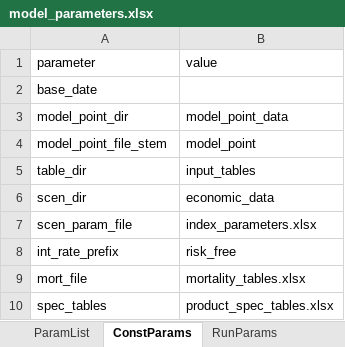
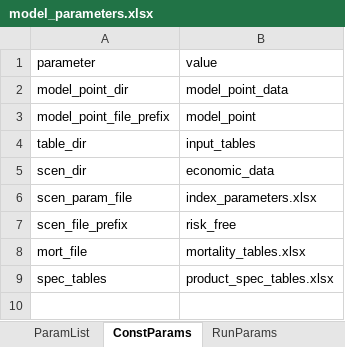
Before and after one commit to lifelib-dev/lifelib, an Excel workbook: lifelib/libraries/appliedlife/model_parameters.xlsx, sheet ConstParams, drawn as a sheet; values as stored, in another font and other column widths than the file's, no borders; removed rows and columns are numbered as before the commit, all else as after; the diff names each change by its address in the sheet, - before the commit and + after, or states it on an @@ line.

```diff
--- a/lifelib/libraries/appliedlife/model_parameters.xlsx (sheet ConstParams)
+++ b/lifelib/libraries/appliedlife/model_parameters.xlsx (sheet ConstParams)
-row 2: base_date
-A3: model_point_file_stem
+A3: model_point_file_prefix
-A7: int_rate_prefix
+A7: scen_file_prefix
```
Also changed, not shown: sheet RunParams, sheet ParamList, sheet SpaceParams, other sheet tabs, 7 other files.
